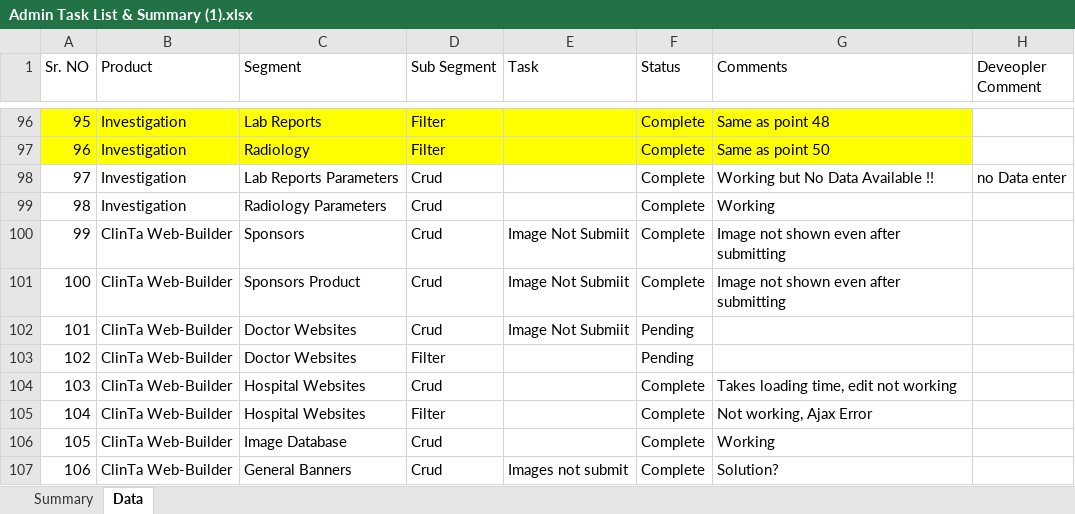
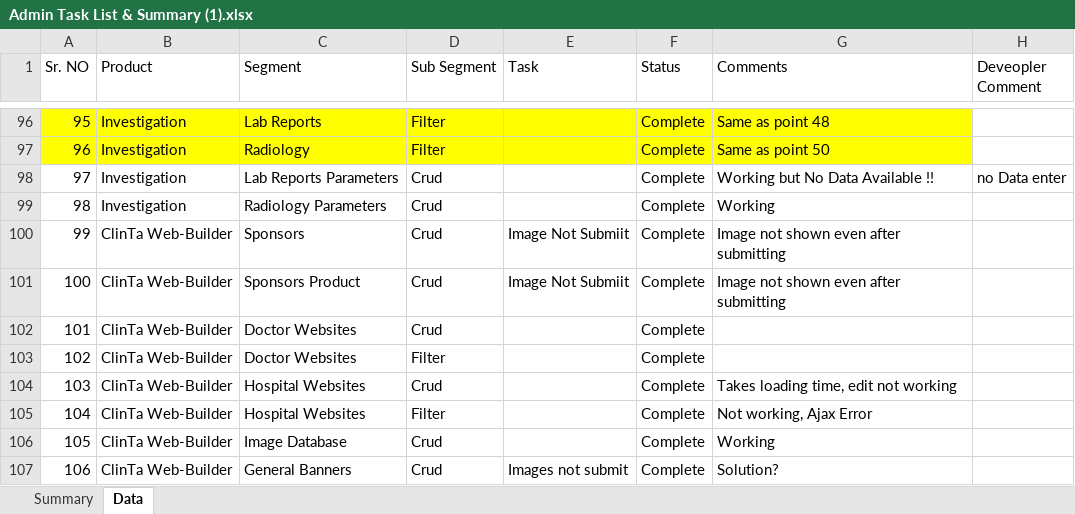
Before and after one commit to orixestech/admin.dright.pk, an Excel workbook: docs/Admin Task List & Summary (1).xlsx, sheet Data, drawn as a sheet; only a part is shown, gaps mark what is left out; values as stored, in another font and other column widths than the file's, no borders; conditional formats and table styles not drawn; the diff names each change by its address in the sheet, - before the commit and + after, or states it on an @@ line.

Commit message:
Update Admin Task List & Summary (1).xlsx

```diff
--- a/docs/Admin Task List & Summary (1).xlsx (sheet Data)
+++ b/docs/Admin Task List & Summary (1).xlsx (sheet Data)
-E102 (Task): Image Not Submiit
+E102 (Task): (empty)
-F102:F103 (Status): Pending
+F102:F103 (Status): Complete
```
